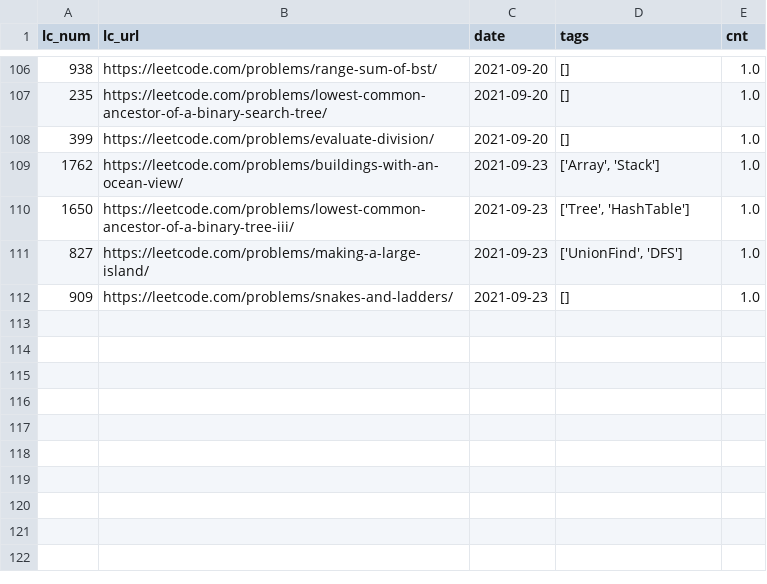
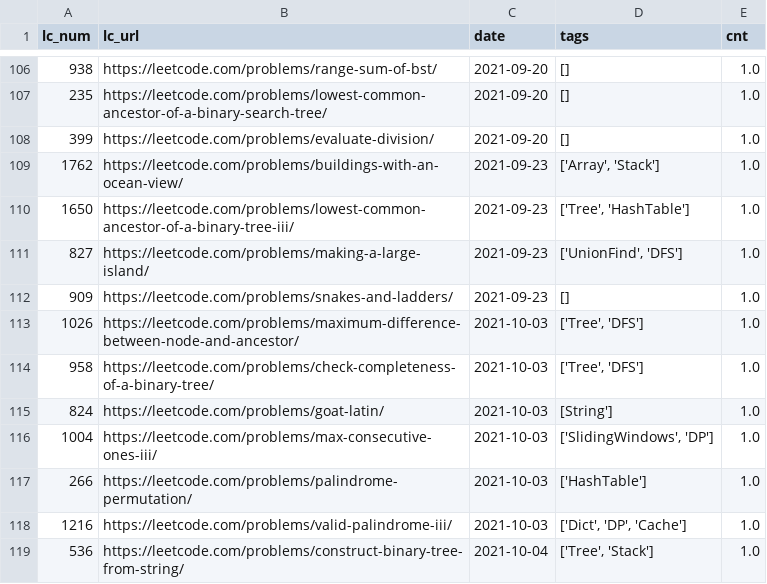
Before and after one commit to BichengWang/py-notebook, a CSV file: data/files/lc_record.csv, drawn as a sheet; only a part is shown, gaps mark what is left out; the diff names each change by its address in the sheet, - before the commit and + after, or states it on an @@ line.

Commit message:
chore: LC

```diff
--- a/data/files/lc_record.csv
+++ b/data/files/lc_record.csv
+row 113: 1026 | https://leetcode.com/problems/maximum-difference-between-node-and-ancestor/ | 2021-10-03 | ['Tree', 'DFS'] | 1.0
+row 114: 958 | https://leetcode.com/problems/check-completeness-of-a-binary-tree/ | 2021-10-03 | ['Tree', 'DFS'] | 1.0
+row 115: 824 | https://leetcode.com/problems/goat-latin/ | 2021-10-03 | [String'] | 1.0
+row 116: 1004 | https://leetcode.com/problems/max-consecutive-ones-iii/ | 2021-10-03 | ['SlidingWindows', 'DP'] | 1.0
+row 117: 266 | https://leetcode.com/problems/palindrome-permutation/ | 2021-10-03 | ['HashTable'] | 1.0
+row 118: 1216 | https://leetcode.com/problems/valid-palindrome-iii/ | 2021-10-03 | ['Dict', 'DP', 'Cache'] | 1.0
+row 119: 536 | https://leetcode.com/problems/construct-binary-tree-from-string/ | 2021-10-04 | ['Tree', 'Stack'] | 1.0
```
